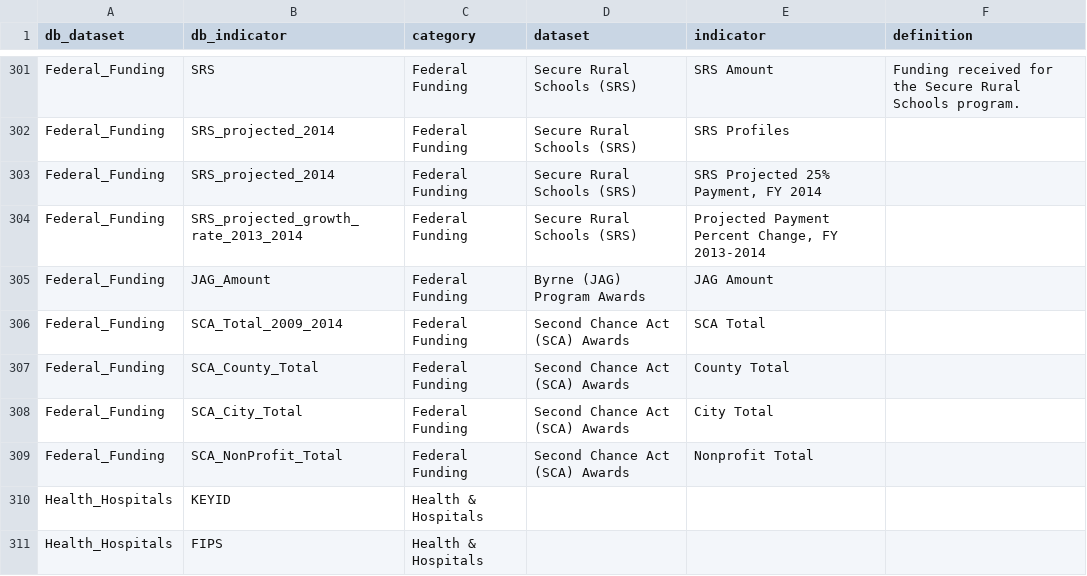
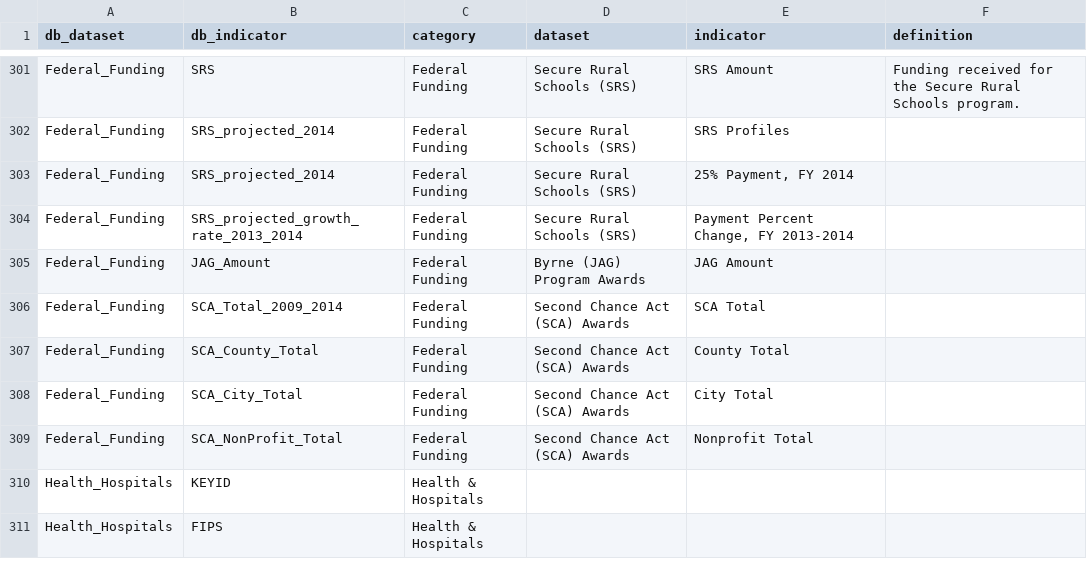
Before and after one commit to nikAleksandr/CIC, a TSV file: data/database_crosswalk.tsv, drawn as a sheet; only a part is shown, gaps mark what is left out; the diff covers the shown part only.

```diff
--- a/data/database_crosswalk.tsv
+++ b/data/database_crosswalk.tsv
@@ -302,4 +302,4 @@ Federal_Funding	SRS	Federal Funding	Secure Rural Schools (SRS)	SRS Amount	Fundin
 Federal_Funding	SRS_projected_2014	Federal Funding	Secure Rural Schools (SRS)	SRS Profiles	
-Federal_Funding	SRS_projected_2014	Federal Funding	Secure Rural Schools (SRS)	"SRS Projected 25% Payment, FY 2014"	
-Federal_Funding	SRS_projected_growth_rate_2013_2014	Federal Funding	Secure Rural Schools (SRS)	"Projected Payment Percent Change, FY 2013-2014"	
+Federal_Funding	SRS_projected_2014	Federal Funding	Secure Rural Schools (SRS)	"25% Payment, FY 2014"	
+Federal_Funding	SRS_projected_growth_rate_2013_2014	Federal Funding	Secure Rural Schools (SRS)	"Payment Percent Change, FY 2013-2014"	
 Federal_Funding	JAG_Amount	Federal Funding	Byrne (JAG) Program Awards	JAG Amount	
```
Also changed, not shown: 3 added rows, 1 removed row and 18 edited cells elsewhere in this file, 3 other files.
